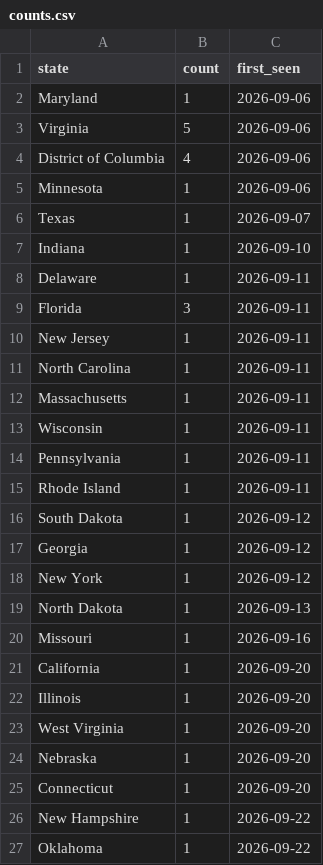
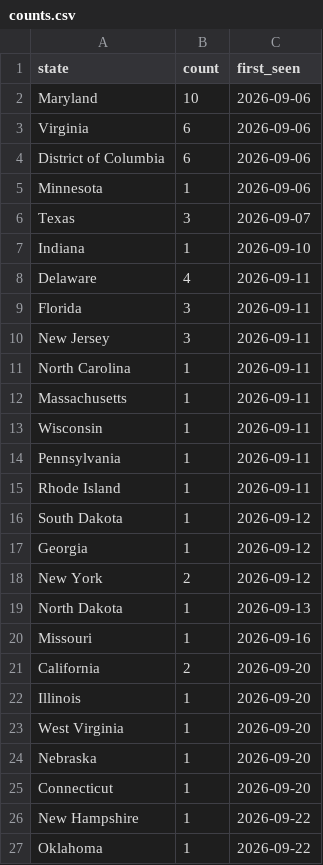
Before and after one commit to AL-LION/us-plates, a CSV file: data/counts.csv, drawn as a sheet; only a part is shown.

```diff
--- a/data/counts.csv
+++ b/data/counts.csv
@@ -1,11 +1,11 @@
 state,count,first_seen
-Maryland,1,2026-09-06
-Virginia,5,2026-09-06
-District of Columbia,4,2026-09-06
+Maryland,10,2026-09-06
+Virginia,6,2026-09-06
+District of Columbia,6,2026-09-06
 Minnesota,1,2026-09-06
-Texas,1,2026-09-07
+Texas,3,2026-09-07
 Indiana,1,2026-09-10
-Delaware,1,2026-09-11
+Delaware,4,2026-09-11
 Florida,3,2026-09-11
-New Jersey,1,2026-09-11
+New Jersey,3,2026-09-11
 North Carolina,1,2026-09-11
@@ -17,6 +17,6 @@ South Dakota,1,2026-09-12
 Georgia,1,2026-09-12
-New York,1,2026-09-12
+New York,2,2026-09-12
 North Dakota,1,2026-09-13
 Missouri,1,2026-09-16
-California,1,2026-09-20
+California,2,2026-09-20
 Illinois,1,2026-09-20
```
Also changed, not shown: data/plates.csv, 16 other files.
